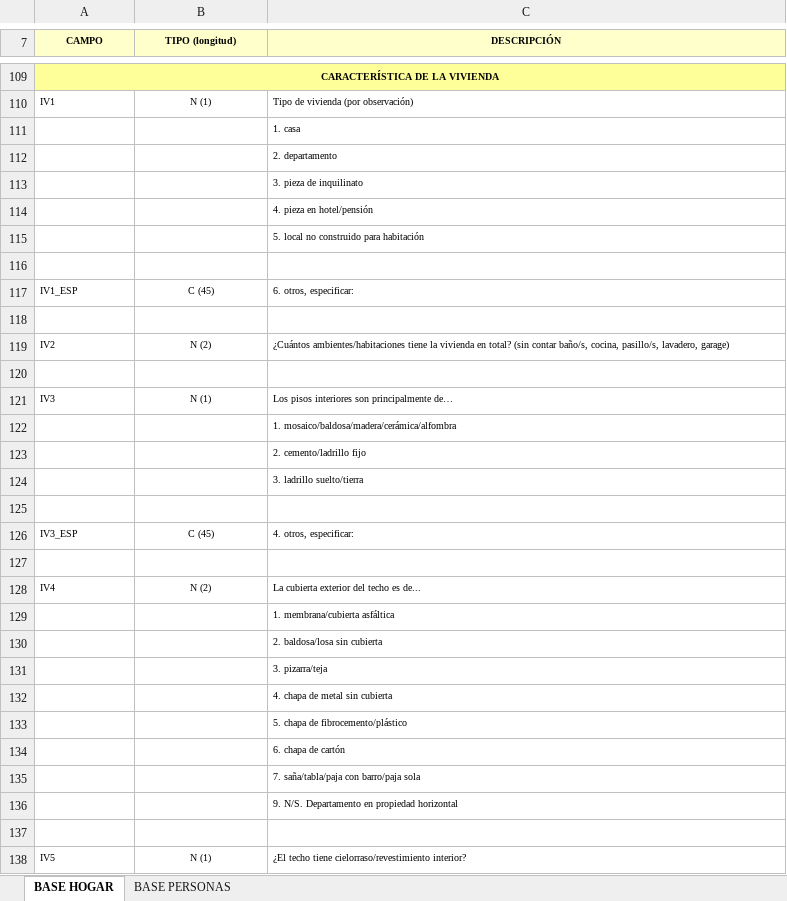
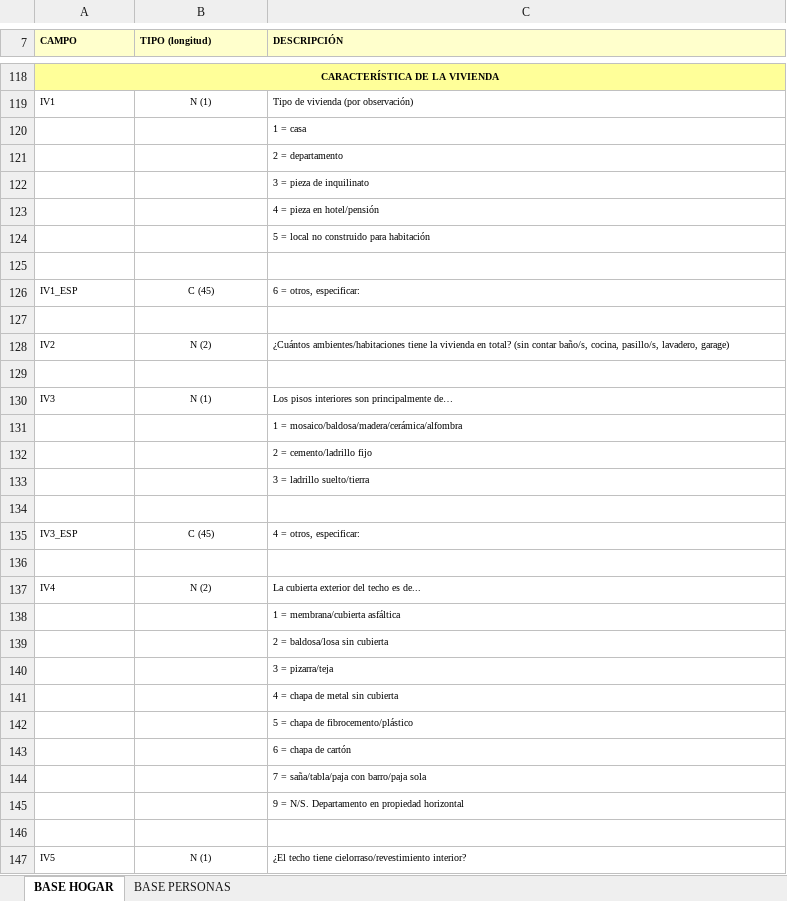
Before and after one commit to institutohumai/pyeph, an Excel workbook: pyeph/.files/EPH_tot_urbano_estructura_bases.xlsx, sheet BASE HOGAR, drawn as a sheet; only a part is shown, gaps mark what is left out; values as stored, in another font and other column widths than the file's, no borders; addresses are those after the commit; the diff covers the shown part only; the diff names each change by its address in the sheet, - before the commit and + after, or states it on an @@ line.

```diff
--- a/pyeph/.files/EPH_tot_urbano_estructura_bases.xlsx (sheet BASE HOGAR)
+++ b/pyeph/.files/EPH_tot_urbano_estructura_bases.xlsx (sheet BASE HOGAR)
-A7:C7 alignment: center
+A7:C7 alignment: left
-C120 (DESCRIPCIÓN): 1. casa
+C120 (DESCRIPCIÓN): 1 = casa
-C121 (DESCRIPCIÓN): 2. departamento
+C121 (DESCRIPCIÓN): 2 = departamento
-C122 (DESCRIPCIÓN): 3. pieza de inquilinato
+C122 (DESCRIPCIÓN): 3 = pieza de inquilinato
-C123 (DESCRIPCIÓN): 4. pieza en hotel/pensión
+C123 (DESCRIPCIÓN): 4 = pieza en hotel/pensión
-C124 (DESCRIPCIÓN): 5. local no construido para habitación
+C124 (DESCRIPCIÓN): 5 = local no construido para habitación
-C126 (DESCRIPCIÓN): 6. otros, especificar:
+C126 (DESCRIPCIÓN): 6 = otros, especificar:
-C131 (DESCRIPCIÓN): 1. mosaico/baldosa/madera/cerámica/alfombra
+C131 (DESCRIPCIÓN): 1 = mosaico/baldosa/madera/cerámica/alfombra
-C132 (DESCRIPCIÓN): 2. cemento/ladrillo fijo
+C132 (DESCRIPCIÓN): 2 = cemento/ladrillo fijo
-C133 (DESCRIPCIÓN): 3. ladrillo suelto/tierra
+C133 (DESCRIPCIÓN): 3 = ladrillo suelto/tierra
-C135 (DESCRIPCIÓN): 4. otros, especificar:
+C135 (DESCRIPCIÓN): 4 = otros, especificar:
-C138 (DESCRIPCIÓN): 1. membrana/cubierta asfáltica
+C138 (DESCRIPCIÓN): 1 = membrana/cubierta asfáltica
-C139 (DESCRIPCIÓN): 2. baldosa/losa sin cubierta
+C139 (DESCRIPCIÓN): 2 = baldosa/losa sin cubierta
-C140 (DESCRIPCIÓN): 3. pizarra/teja
+C140 (DESCRIPCIÓN): 3 = pizarra/teja
-C141 (DESCRIPCIÓN): 4. chapa de metal sin cubierta
+C141 (DESCRIPCIÓN): 4 = chapa de metal sin cubierta
-C142 (DESCRIPCIÓN): 5. chapa de fibrocemento/plástico
+C142 (DESCRIPCIÓN): 5 = chapa de fibrocemento/plástico
-C143 (DESCRIPCIÓN): 6. chapa de cartón
+C143 (DESCRIPCIÓN): 6 = chapa de cartón
-C144 (DESCRIPCIÓN): 7. saña/tabla/paja con barro/paja sola
+C144 (DESCRIPCIÓN): 7 = saña/tabla/paja con barro/paja sola
-C145 (DESCRIPCIÓN): 9. N/S. Departamento en propiedad horizontal
+C145 (DESCRIPCIÓN): 9 = N/S. Departamento en propiedad horizontal
```
Also changed, not shown: 9 added rows, 70 edited cells, cell formats and merged cells elsewhere in this sheet, sheet BASE PERSONAS, 1 other file.
